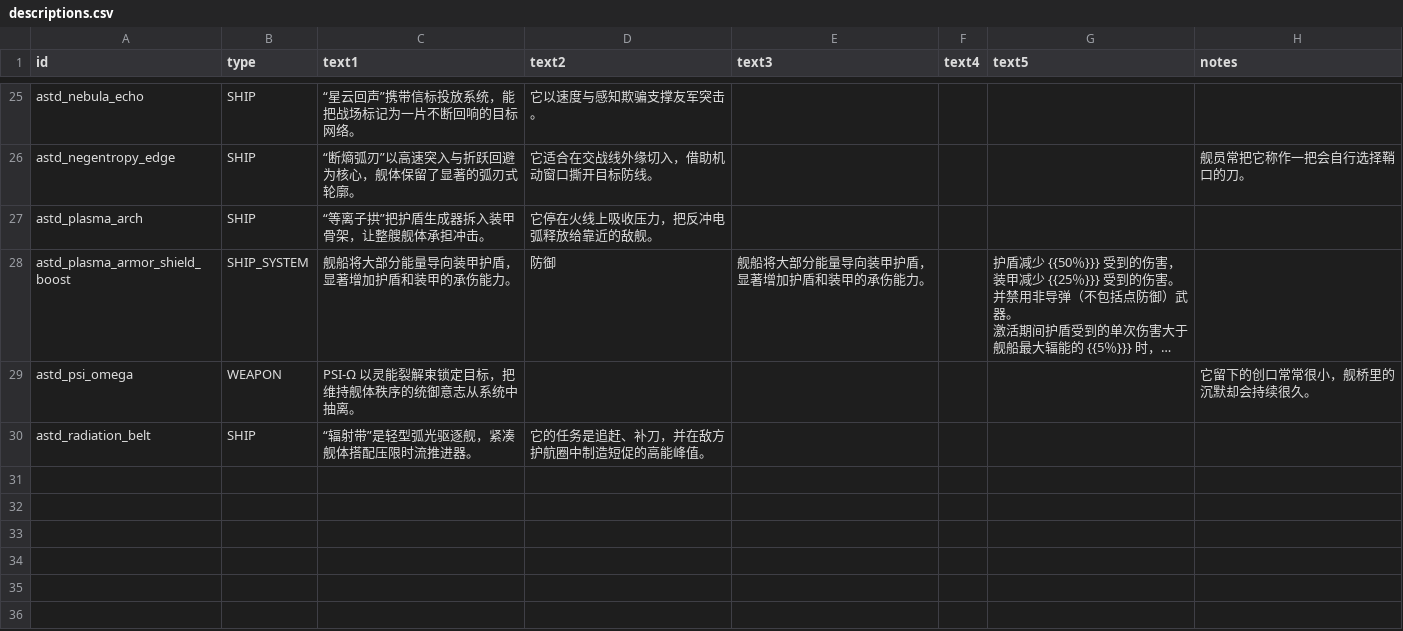
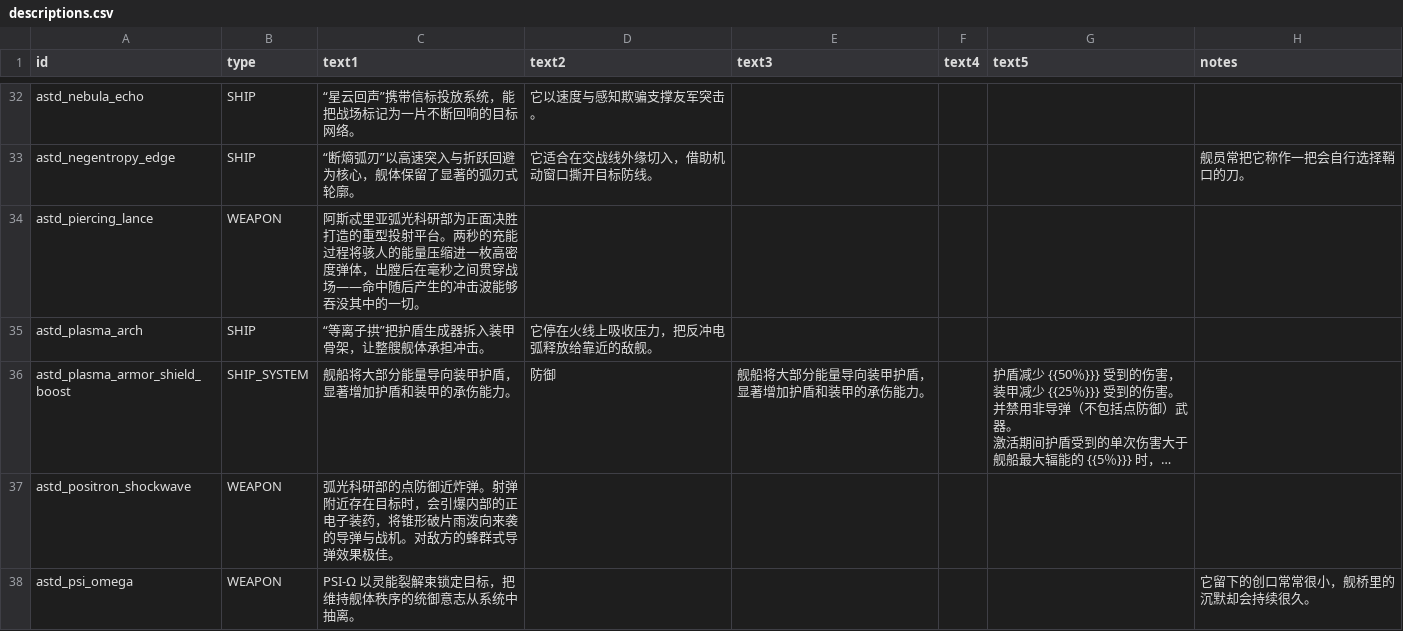
Before and after one commit to KasumiNova/AsteriaDirectorate, a CSV file: contents/data/strings/descriptions.csv, drawn as a sheet; only a part is shown, gaps mark what is left out; the shorter side is filled out with more unchanged rows; long unchanged cells end in …; the diff covers the shown part only; the diff names each change by its address in the sheet, - before the commit and + after, or states it on an @@ line.

```diff
--- a/contents/data/strings/descriptions.csv
+++ b/contents/data/strings/descriptions.csv
+row 34: astd_piercing_lance | WEAPON | 阿斯忒里亚弧光科研部为正面决胜打造的重型投射平台。两秒的充能过程将骇人的能量压缩进一枚高密度弹体，出膛后在毫秒之间贯穿战场——命中随后产生的冲击波能够吞没其中的一切。
+row 37: astd_positron_shockwave | WEAPON | 弧光科研部的点防御近炸弹。射弹附近存在目标时，会引爆内部的正电子装药，将锥形破片雨泼向来袭的导弹与战机。对敌方的蜂群式导弹效果极佳。
```
Also changed, not shown: 11 added rows elsewhere in this file, 51 other files.
